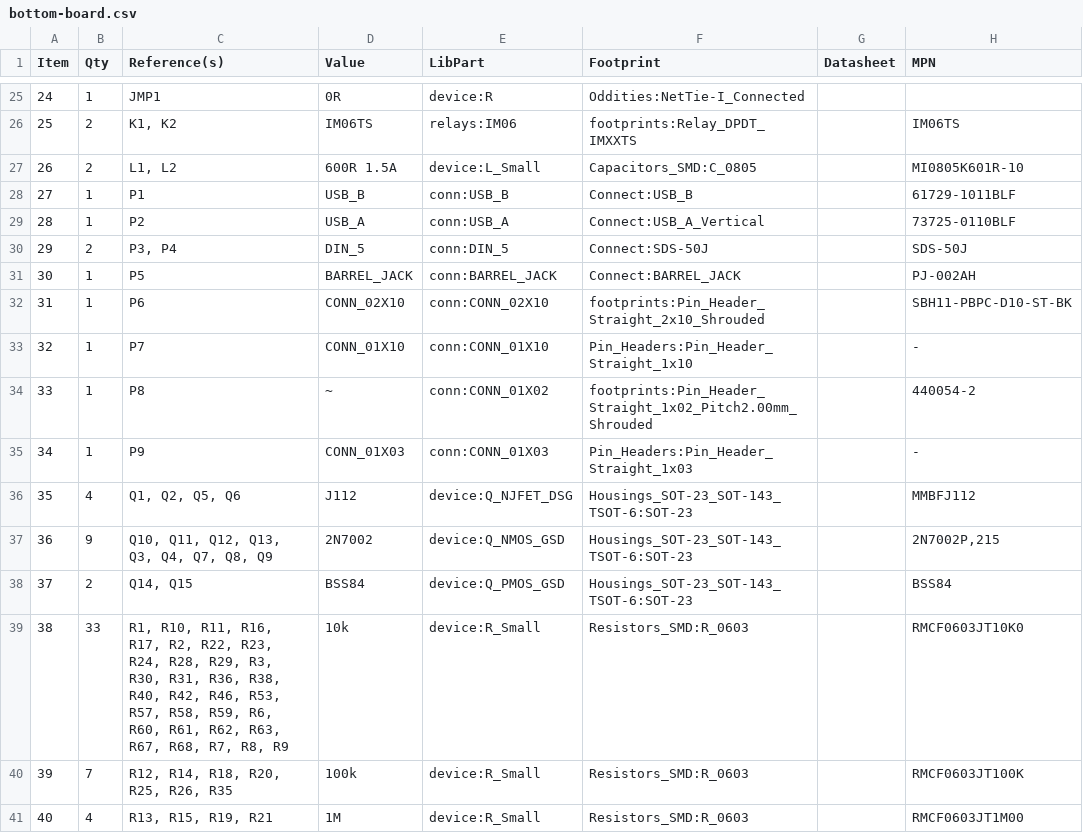
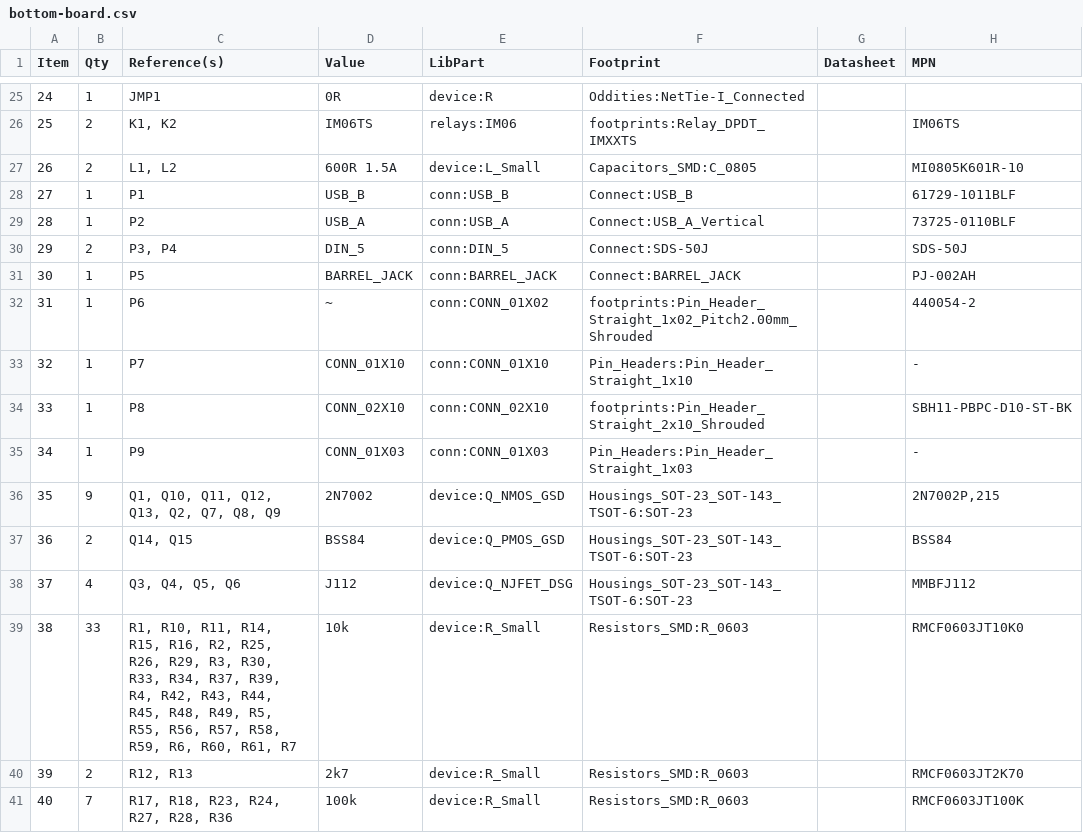
Before and after one commit to mod-audio/mod-hw-duoX, a CSV file: hw-design/bottom-board/bottom-board.csv, drawn as a sheet; only a part is shown, gaps mark what is left out; the diff covers the shown part only.

Commit message:
bottom-board BOM updated

```diff
--- a/hw-design/bottom-board/bottom-board.csv
+++ b/hw-design/bottom-board/bottom-board.csv
@@ -31,11 +31,11 @@ Item,Qty,Reference(s),Value,LibPart,Footprint,Datasheet,MPN
 30,1,P5,BARREL_JACK,conn:BARREL_JACK,Connect:BARREL_JACK,,PJ-002AH
-31,1,P6,CONN_02X10,conn:CONN_02X10,footprints:Pin_Header_Straight_2x10_Shrouded,,SBH11-PBPC-D10-ST-BK
+31,1,P6,~,conn:CONN_01X02,footprints:Pin_Header_Straight_1x02_Pitch2.00mm_Shrouded,,440054-2
 32,1,P7,CONN_01X10,conn:CONN_01X10,Pin_Headers:Pin_Header_Straight_1x10,,-
-33,1,P8,~,conn:CONN_01X02,footprints:Pin_Header_Straight_1x02_Pitch2.00mm_Shrouded,,440054-2
+33,1,P8,CONN_02X10,conn:CONN_02X10,footprints:Pin_Header_Straight_2x10_Shrouded,,SBH11-PBPC-D10-ST-BK
 34,1,P9,CONN_01X03,conn:CONN_01X03,Pin_Headers:Pin_Header_Straight_1x03,,-
-35,4,"Q1, Q2, Q5, Q6",J112,device:Q_NJFET_DSG,Housings_SOT-23_SOT-143_TSOT-6:SOT-23,,MMBFJ112
-36,9,"Q10, Q11, Q12, Q13, Q3, Q4, Q7, Q8, Q9",2N7002,device:Q_NMOS_GSD,Housings_SOT-23_SOT-143_TSOT-6:SOT-23,,"2N7002P,215"
-37,2,"Q14, Q15",BSS84,device:Q_PMOS_GSD,Housings_SOT-23_SOT-143_TSOT-6:SOT-23,,BSS84
-38,33,"R1, R10, R11, R16, R17, R2, R22, R23, R24, R28, R29, R3, R30, R31, R36, R38, R40, R42, R46, R53, R57, R58, R59, R6, R60, R61, R62, R63, R67, R68, R7, R8, R9",10k,device:R_Small,Resistors_SMD:R_0603,,RMCF0603JT10K0
-39,7,"R12, R14, R18, R20, R25, R26, R35",100k,device:R_Small,Resistors_SMD:R_0603,,RMCF0603JT100K
-40,4,"R13, R15, R19, R21",1M,device:R_Small,Resistors_SMD:R_0603,,RMCF0603JT1M00
+35,9,"Q1, Q10, Q11, Q12, Q13, Q2, Q7, Q8, Q9",2N7002,device:Q_NMOS_GSD,Housings_SOT-23_SOT-143_TSOT-6:SOT-23,,"2N7002P,215"
+36,2,"Q14, Q15",BSS84,device:Q_PMOS_GSD,Housings_SOT-23_SOT-143_TSOT-6:SOT-23,,BSS84
+37,4,"Q3, Q4, Q5, Q6",J112,device:Q_NJFET_DSG,Housings_SOT-23_SOT-143_TSOT-6:SOT-23,,MMBFJ112
+38,33,"R1, R10, R11, R14, R15, R16, R2, R25, R26, R29, R3, R30, R33, R34, R37, R39, R4, R42, R43, R44, R45, R48, R49, R5, R55, R56, R57, R58, R59, R6, R60, R61, R7",10k,device:R_Small,Resistors_SMD:R_0603,,RMCF0603JT10K0
+39,2,"R12, R13",2k7,device:R_Small,Resistors_SMD:R_0603,,RMCF0603JT2K70
+40,7,"R17, R18, R23, R24, R27, R28, R36",100k,device:R_Small,Resistors_SMD:R_0603,,RMCF0603JT100K
```
Also changed, not shown: 127 edited cells elsewhere in this file, 1 other file.
